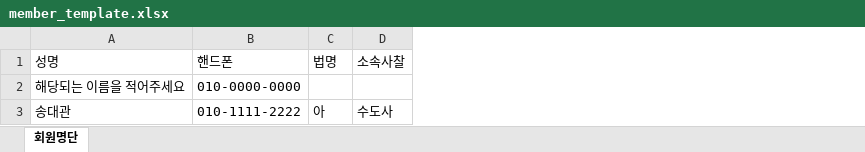
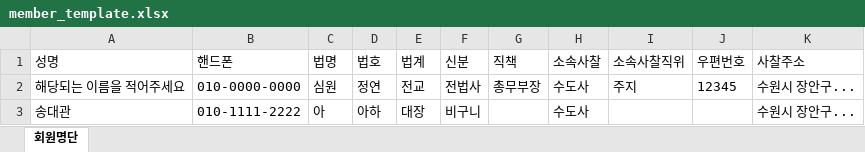
Before and after one commit to simwon39-a11y/-, an Excel workbook: public/member_template.xlsx, sheet 회원명단, drawn as a sheet; values as stored, in another font and other column widths than the file's, no borders; addresses are those after the commit; the diff names each change by its address in the sheet, - before the commit and + after, or states it on an @@ line.

Commit message:
Upgrade to v10: Support all member fields and provide complete custom template

```diff
--- a/public/member_template.xlsx (sheet 회원명단)
+++ b/public/member_template.xlsx (sheet 회원명단)
+column D (법호), rows 2-3: 정연 | 아하
+column E (법계), rows 2-3: 전교 | 대장
+column F (신분), rows 2-3: 전법사 | 비구니
+column G (직책), row 2: 총무부장
+column I (소속사찰직위), row 2: 주지
+column J (우편번호), row 2: 12345
+column K (사찰주소), rows 2-3: 수원시 장안구... | 수원시 장안구...
-C2 (법명): (empty)
+C2 (법명): 심원
-H2 (소속사찰): (empty)
+H2 (소속사찰): 수도사
```
Also changed, not shown: 종무관리/public/member_template.xlsx, 12 other files.
